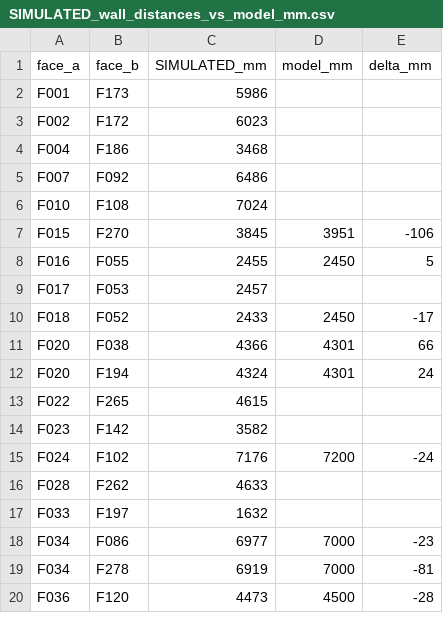
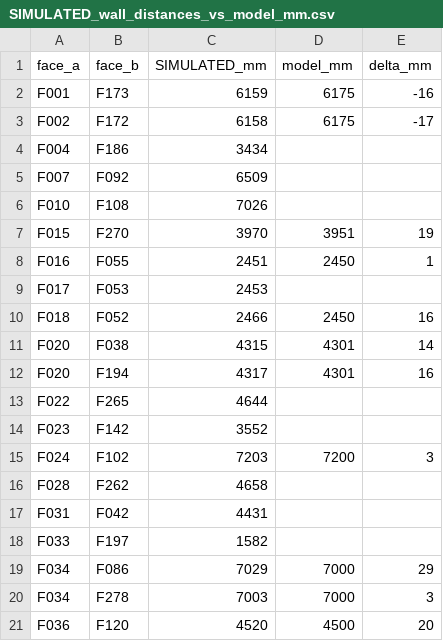
Before and after one commit to Nexio-Developer-Group/Nexmesh, a CSV file: poc_demo_files_output/simulated_survey_grade/SIMULATED_wall_distances_vs_model_mm.csv, drawn as a sheet; only a part is shown; the diff covers the shown part only.

```diff
--- a/poc_demo_files_output/simulated_survey_grade/SIMULATED_wall_distances_vs_model_mm.csv
+++ b/poc_demo_files_output/simulated_survey_grade/SIMULATED_wall_distances_vs_model_mm.csv
@@ -1,20 +1,21 @@
 face_a,face_b,SIMULATED_mm,model_mm,delta_mm
-F001,F173,5986,,
-F002,F172,6023,,
-F004,F186,3468,,
-F007,F092,6486,,
-F010,F108,7024,,
-F015,F270,3845,3951,-106
-F016,F055,2455,2450,5
-F017,F053,2457,,
-F018,F052,2433,2450,-17
-F020,F038,4366,4301,66
-F020,F194,4324,4301,24
-F022,F265,4615,,
-F023,F142,3582,,
-F024,F102,7176,7200,-24
-F028,F262,4633,,
-F033,F197,1632,,
-F034,F086,6977,7000,-23
-F034,F278,6919,7000,-81
-F036,F120,4473,4500,-28
+F001,F173,6159,6175,-16
+F002,F172,6158,6175,-17
+F004,F186,3434,,
+F007,F092,6509,,
+F010,F108,7026,,
+F015,F270,3970,3951,19
+F016,F055,2451,2450,1
+F017,F053,2453,,
+F018,F052,2466,2450,16
+F020,F038,4315,4301,14
+F020,F194,4317,4301,16
+F022,F265,4644,,
+F023,F142,3552,,
+F024,F102,7203,7200,3
+F028,F262,4658,,
+F031,F042,4431,,
+F033,F197,1582,,
+F034,F086,7029,7000,29
+F034,F278,7003,7000,3
+F036,F120,4520,4500,20
```
Also changed, not shown: 5 added rows, 1 removed row and 91 edited cells elsewhere in this file, 14 other files.
